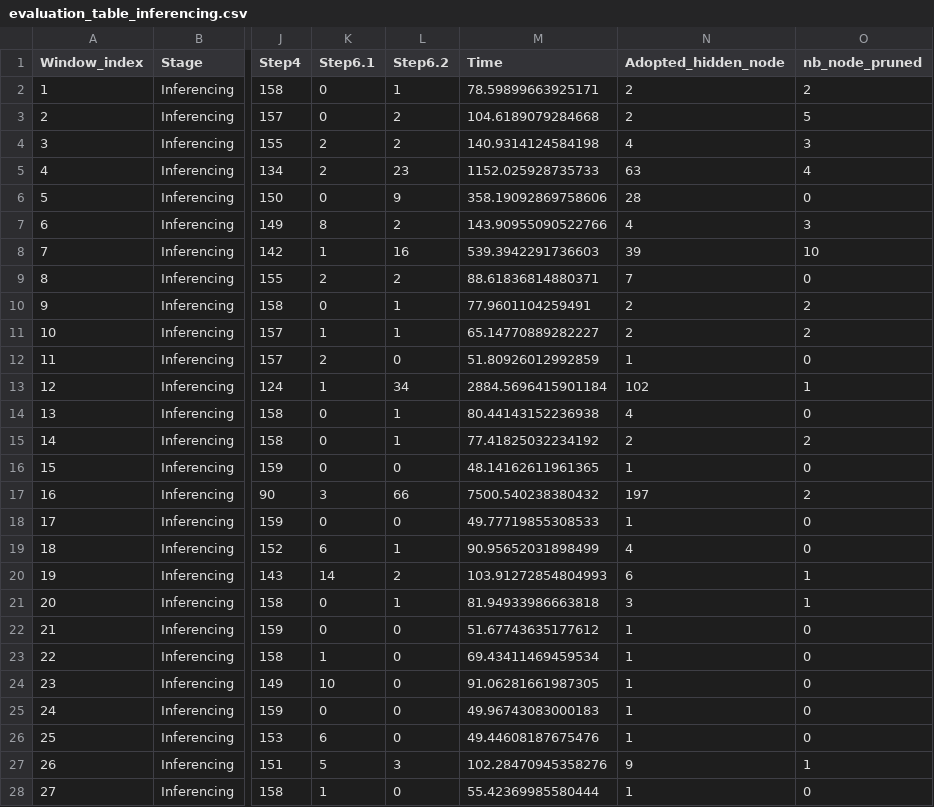
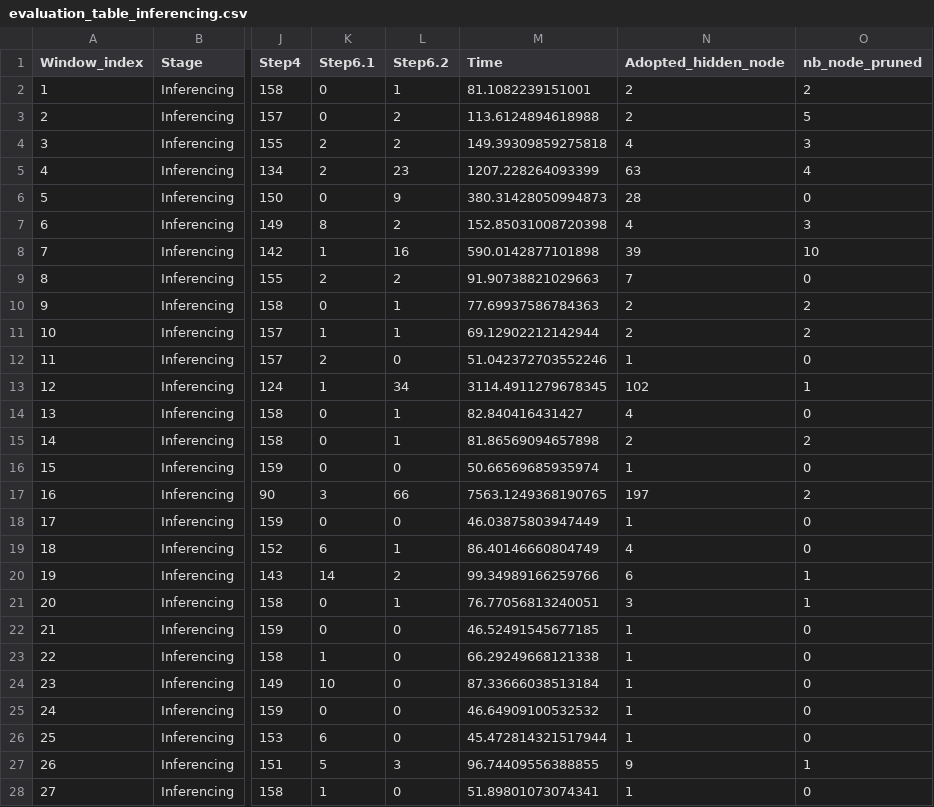
Before and after one commit to AlstonYang/Journal_Experiment, a CSV file: WMW-LTS/MW-LTS-100/trial for narrow/evaluation_table_inferencing.csv, drawn as a sheet; only a part is shown, gaps mark what is left out; the diff covers the shown part only; the diff names each change by its address in the sheet, - before the commit and + after, or states it on an @@ line.

```diff
--- a/WMW-LTS/MW-LTS-100/trial for narrow/evaluation_table_inferencing.csv
+++ b/WMW-LTS/MW-LTS-100/trial for narrow/evaluation_table_inferencing.csv
-M2 (Time): 78.59899663925171
+M2 (Time): 81.1082239151001
-M3 (Time): 104.6189079284668
+M3 (Time): 113.6124894618988
-M4 (Time): 140.9314124584198
+M4 (Time): 149.39309859275818
-M5 (Time): 1152.025928735733
+M5 (Time): 1207.228264093399
-M6 (Time): 358.19092869758606
+M6 (Time): 380.31428050994873
-M7 (Time): 143.90955090522766
+M7 (Time): 152.85031008720398
-M8 (Time): 539.3942291736603
+M8 (Time): 590.0142877101898
-M9 (Time): 88.61836814880371
+M9 (Time): 91.90738821029663
-M10 (Time): 77.9601104259491
+M10 (Time): 77.69937586784363
-M11 (Time): 65.14770889282227
+M11 (Time): 69.12902212142944
-M12 (Time): 51.80926012992859
+M12 (Time): 51.042372703552246
-M13 (Time): 2884.5696415901184
+M13 (Time): 3114.4911279678345
-M14 (Time): 80.44143152236938
+M14 (Time): 82.840416431427
-M15 (Time): 77.41825032234192
+M15 (Time): 81.86569094657898
-M16 (Time): 48.14162611961365
+M16 (Time): 50.66569685935974
-M17 (Time): 7500.540238380432
+M17 (Time): 7563.1249368190765
-M18 (Time): 49.77719855308533
+M18 (Time): 46.03875803947449
-M19 (Time): 90.95652031898499
+M19 (Time): 86.40146660804749
-M20 (Time): 103.91272854804993
+M20 (Time): 99.34989166259766
-M21 (Time): 81.94933986663818
+M21 (Time): 76.77056813240051
-M22 (Time): 51.67743635177612
+M22 (Time): 46.52491545677185
-M23 (Time): 69.43411469459534
+M23 (Time): 66.29249668121338
-M24 (Time): 91.06281661987305
+M24 (Time): 87.33666038513184
-M25 (Time): 49.96743083000183
+M25 (Time): 46.64909100532532
-M26 (Time): 49.44608187675476
+M26 (Time): 45.472814321517944
-M27 (Time): 102.28470945358276
+M27 (Time): 96.74409556388855
-M28 (Time): 55.42369985580444
+M28 (Time): 51.89801073074341
```
Also changed, not shown: 52 edited cells elsewhere in this file, WMW-LTS/MW-LTS-100/trial for narrow/evaluation_table_train.csv, 3 other files.
